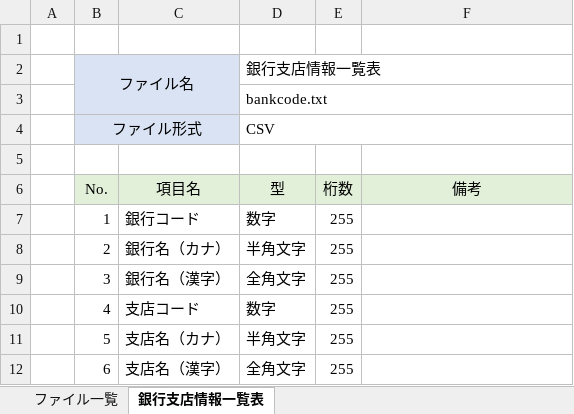
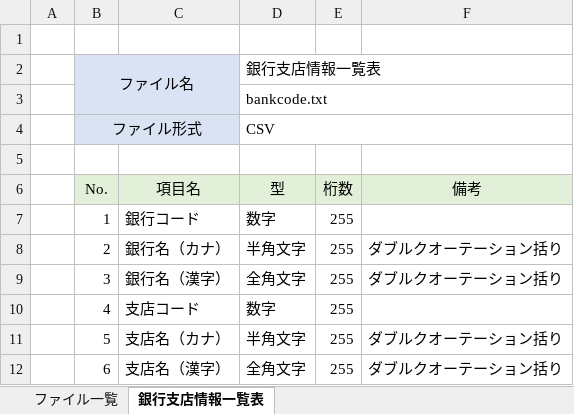
Before and after one commit to zaimuVB/zaimu, an Excel workbook: Doc/2.UI/銀行ダウンロード/ファイル仕様書.xlsx, sheet 銀行支店情報一覧表, drawn as a sheet; values as stored, in another font and other column widths than the file's, no borders; the diff names each change by its address in the sheet, - before the commit and + after, or states it on an @@ line.

Commit message:
mod

```diff
--- a/Doc/2.UI/銀行ダウンロード/ファイル仕様書.xlsx (sheet 銀行支店情報一覧表)
+++ b/Doc/2.UI/銀行ダウンロード/ファイル仕様書.xlsx (sheet 銀行支店情報一覧表)
-F8:F9 (備考): (empty)
+F8:F9 (備考): ダブルクオーテーション括り
-F11:F12 (備考): (empty)
+F11:F12 (備考): ダブルクオーテーション括り
```
